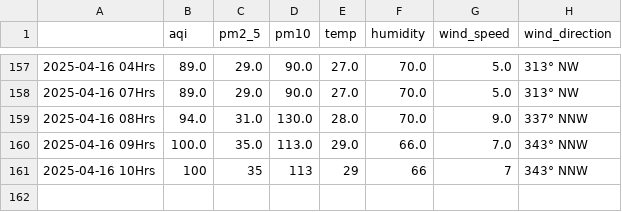
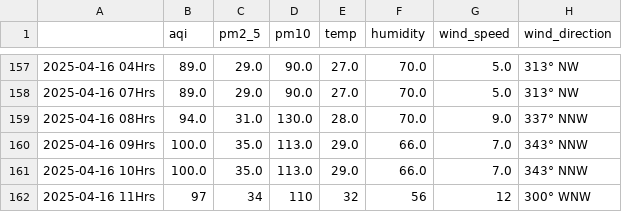
Before and after one commit to Prashant-Sharma-2056/Pollution-Tracker, a CSV file: levels_mumbai.csv, drawn as a sheet; only a part is shown, gaps mark what is left out.

```diff
--- a/levels_mumbai.csv
+++ b/levels_mumbai.csv
@@ -160,2 +160,3 @@
 2025-04-16 09Hrs,100.0,35.0,113.0,29.0,66.0,7.0,343° NNW
-2025-04-16 10Hrs,100,35,113,29,66,7,343° NNW
+2025-04-16 10Hrs,100.0,35.0,113.0,29.0,66.0,7.0,343° NNW
+2025-04-16 11Hrs,97,34,110,32,56,12,300° WNW
```
Also changed, not shown: levels_greater-noida.csv, levels_hyderabad.csv, 4 other files.
